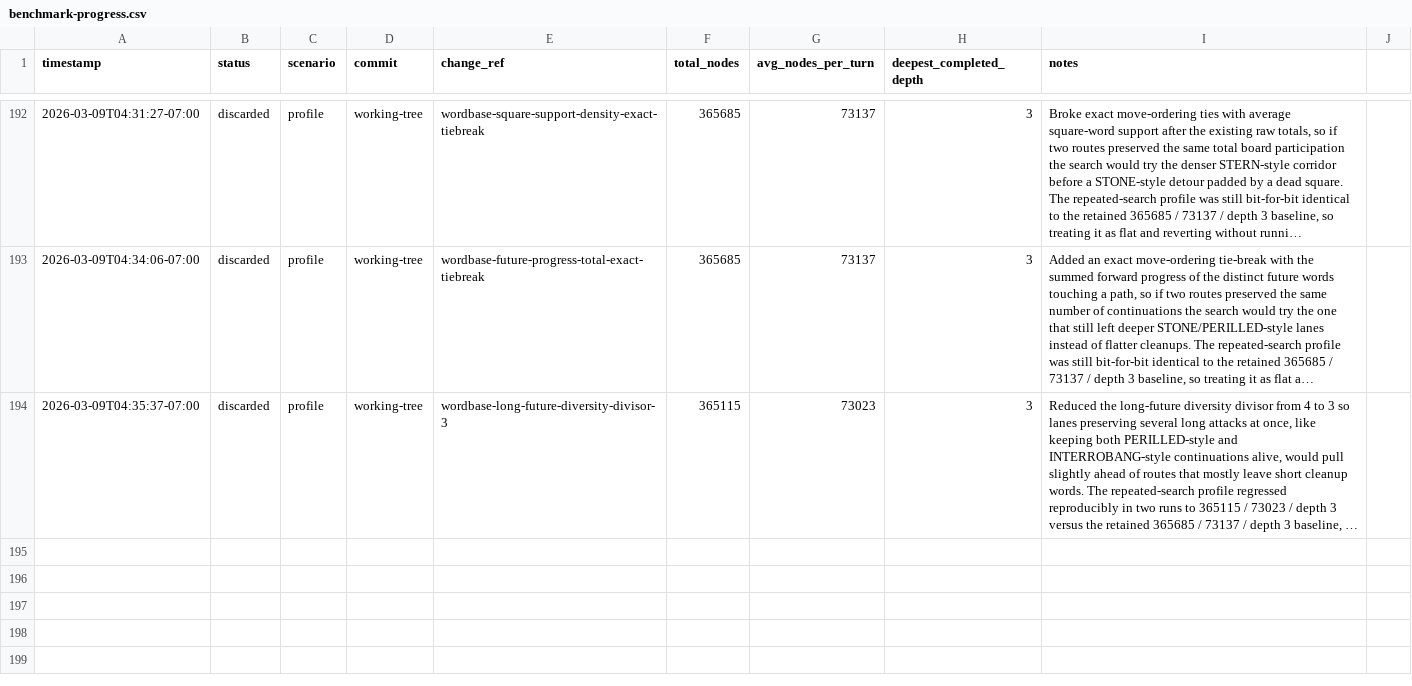
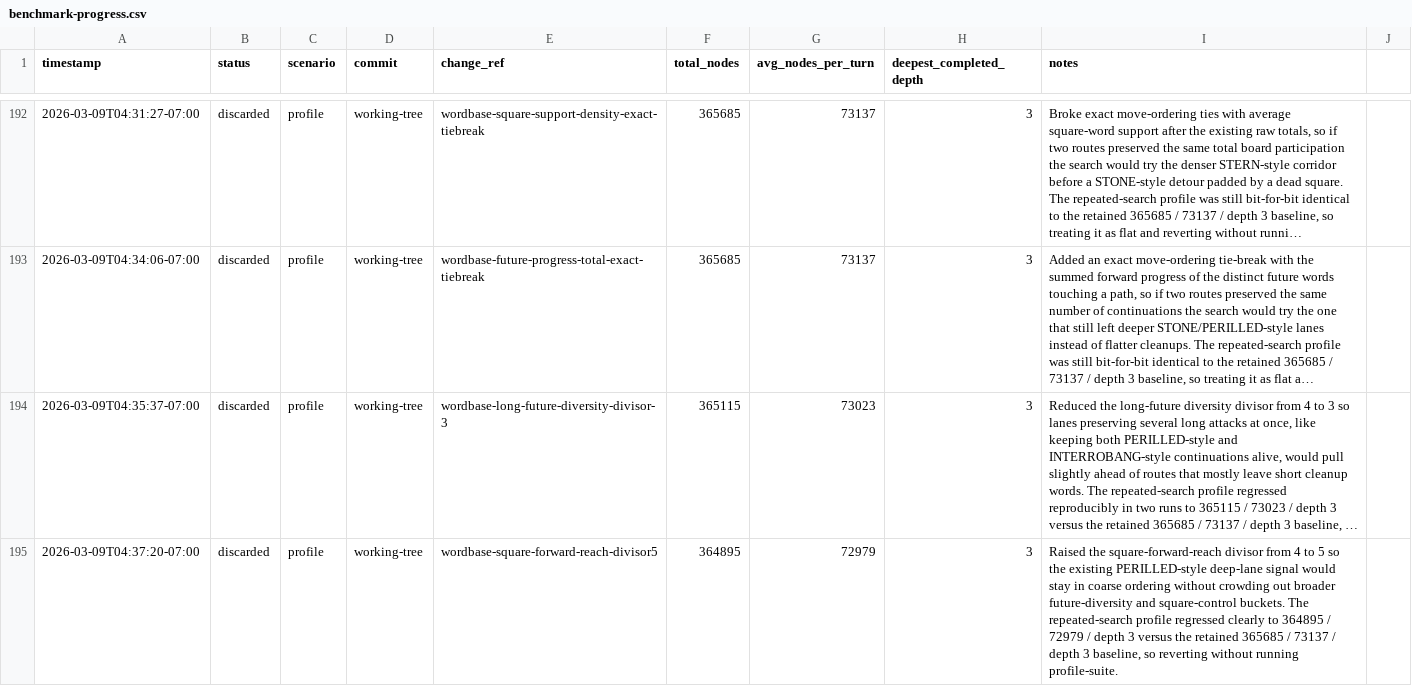
Before and after one commit to scottmsilver/wordbase-player, a CSV file: logs/agent-loop/worker-3/benchmark-progress.csv, drawn as a sheet; only a part is shown, gaps mark what is left out; long unchanged cells end in …; the diff names each change by its address in the sheet, - before the commit and + after, or states it on an @@ line.

```diff
--- a/logs/agent-loop/worker-3/benchmark-progress.csv
+++ b/logs/agent-loop/worker-3/benchmark-progress.csv
+row 195: 2026-03-09T04:37:20-07:00 | discarded | profile | working-tree | wordbase-square-forward-reach-divisor5 | 364895 | 72979 | 3 | Raised the square-forward-reach divisor from 4 to 5 so the existing PERILLED-style deep-lane signal would stay in coarse ordering without crowding out broader future-diversity and square-control buckets. The repeated-search profile regressed clearly to 364895 / 72979 / depth 3 versus the retained 365685 / 73137 / depth 3 baseline, so reverting without running profile-suite.
```
